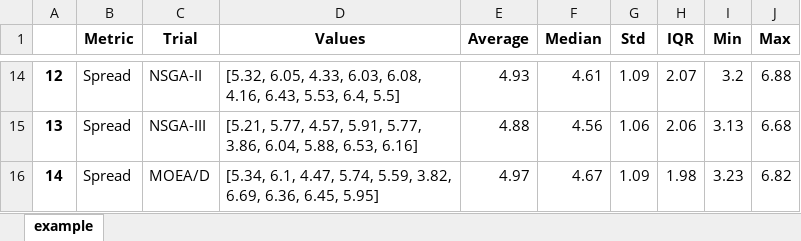
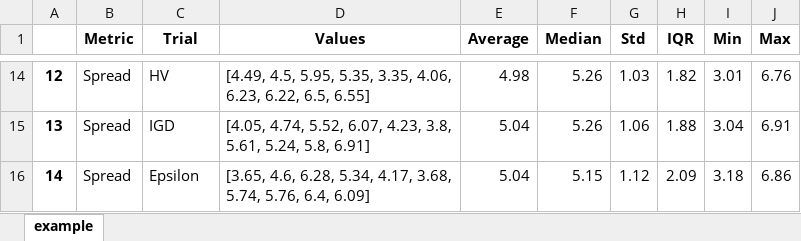
Before and after one commit to yangheng95/metric-visualizer, an Excel workbook: example/colalab_plot_examples/example.xlsx, sheet example, drawn as a sheet; only a part is shown, gaps mark what is left out; values as stored, in another font and other column widths than the file's, no borders; the diff covers the shown part only; the diff names each change by its address in the sheet, - before the commit and + after, or states it on an @@ line.

```diff
--- a/example/colalab_plot_examples/example.xlsx (sheet example)
+++ b/example/colalab_plot_examples/example.xlsx (sheet example)
-C14 (Trial): NSGA-II
+C14 (Trial): HV
-D14 (Values): [5.32, 6.05, 4.33, 6.03, 6.08, 4.16, 6.43, 5.53, 6.4, 5.5]
+D14 (Values): [4.49, 4.5, 5.95, 5.35, 3.35, 4.06, 6.23, 6.22, 6.5, 6.55]
-E14 (Average): 4.93
+E14 (Average): 4.98
-F14 (Median): 4.61
+F14 (Median): 5.26
-G14 (Std): 1.09
+G14 (Std): 1.03
-H14 (IQR): 2.07
+H14 (IQR): 1.82
-I14 (Min): 3.2
+I14 (Min): 3.01
-J14 (Max): 6.88
+J14 (Max): 6.76
-C15 (Trial): NSGA-III
+C15 (Trial): IGD
-D15 (Values): [5.21, 5.77, 4.57, 5.91, 5.77, 3.86, 6.04, 5.88, 6.53, 6.16]
+D15 (Values): [4.05, 4.74, 5.52, 6.07, 4.23, 3.8, 5.61, 5.24, 5.8, 6.91]
-E15 (Average): 4.88
+E15 (Average): 5.04
-F15 (Median): 4.56
+F15 (Median): 5.26
-H15 (IQR): 2.06
+H15 (IQR): 1.88
-I15 (Min): 3.13
+I15 (Min): 3.04
-J15 (Max): 6.68
+J15 (Max): 6.91
-C16 (Trial): MOEA/D
+C16 (Trial): Epsilon
-D16 (Values): [5.34, 6.1, 4.47, 5.74, 5.59, 3.82, 6.69, 6.36, 6.45, 5.95]
+D16 (Values): [3.65, 4.6, 6.28, 5.34, 4.17, 3.68, 5.74, 5.76, 6.4, 6.09]
-E16 (Average): 4.97
+E16 (Average): 5.04
-F16 (Median): 4.67
+F16 (Median): 5.15
-G16 (Std): 1.09
+G16 (Std): 1.12
-H16 (IQR): 1.98
+H16 (IQR): 2.09
-I16 (Min): 3.23
+I16 (Min): 3.18
-J16 (Max): 6.82
+J16 (Max): 6.86
```
Also changed, not shown: 91 edited cells elsewhere in this sheet, 7 other files.
